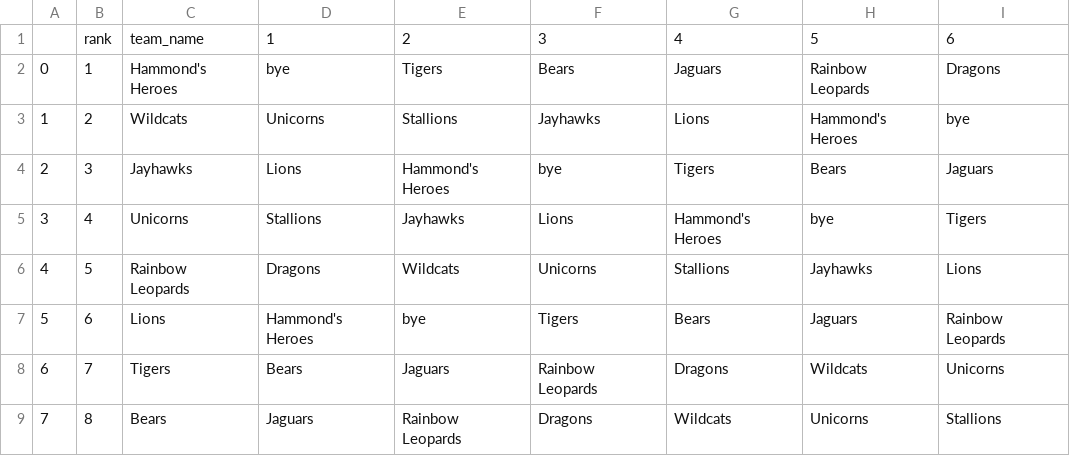
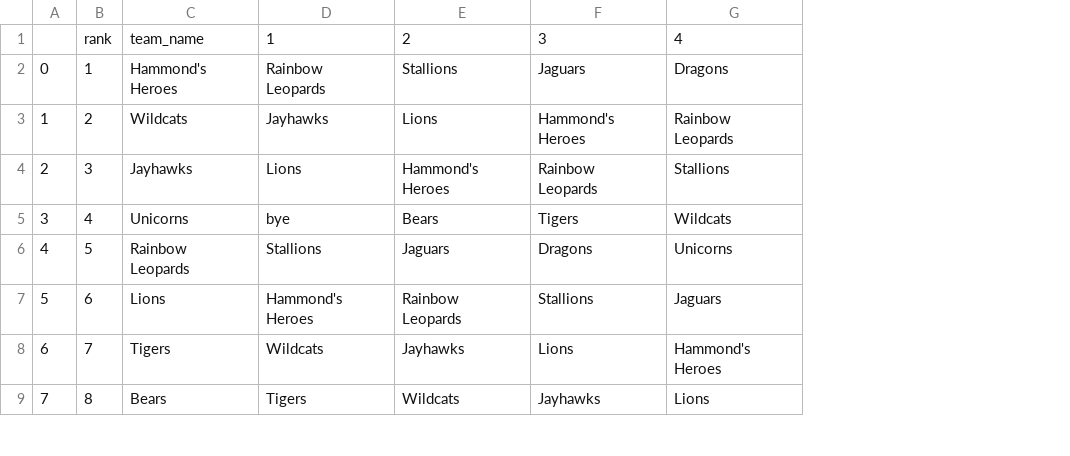
Before and after one commit to e-karr/python-scheduler, a CSV file: output/schedule.csv, drawn as a sheet; only a part is shown; the diff covers the shown part only; the diff names each change by its address in the sheet, - before the commit and + after, or states it on an @@ line.

```diff
--- a/output/schedule.csv
+++ b/output/schedule.csv
-column H, rows 1-9: 5 | Rainbow Leopards | Hammond's Heroes | Bears | bye | Jayhawks | Jaguars | Wildcats | Unicorns
-column I, rows 1-9: 6 | Dragons | bye | Jaguars | Tigers | Lions | Rainbow Leopards | Unicorns | Stallions
-D2: bye
+D2: Rainbow Leopards
-E2: Tigers
+E2: Stallions
-F2: Bears
+F2: Jaguars
-G2: Jaguars
+G2: Dragons
-D3: Unicorns
+D3: Jayhawks
-E3: Stallions
+E3: Lions
-F3: Jayhawks
+F3: Hammond's Heroes
-G3: Lions
+G3: Rainbow Leopards
-F4: bye
+F4: Rainbow Leopards
-G4: Tigers
+G4: Stallions
-D5: Stallions
+D5: bye
-E5: Jayhawks
+E5: Bears
-F5: Lions
+F5: Tigers
-G5: Hammond's Heroes
+G5: Wildcats
-D6: Dragons
+D6: Stallions
-E6: Wildcats
+E6: Jaguars
-F6: Unicorns
+F6: Dragons
-G6: Stallions
+G6: Unicorns
-E7: bye
+E7: Rainbow Leopards
-F7: Tigers
+F7: Stallions
-G7: Bears
+G7: Jaguars
-D8: Bears
+D8: Wildcats
-E8: Jaguars
+E8: Jayhawks
-F8: Rainbow Leopards
+F8: Lions
-G8: Dragons
+G8: Hammond's Heroes
-D9: Jaguars
+D9: Tigers
-E9: Rainbow Leopards
+E9: Wildcats
-F9: Dragons
+F9: Jayhawks
-G9: Wildcats
+G9: Lions
```
Also changed, not shown: 11 edited cells elsewhere in this file, 2 other files.
